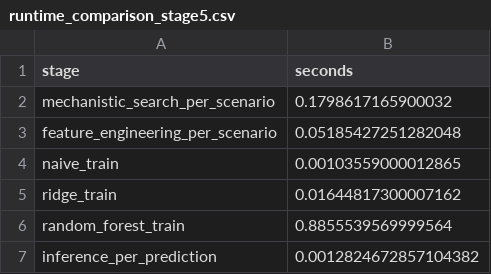
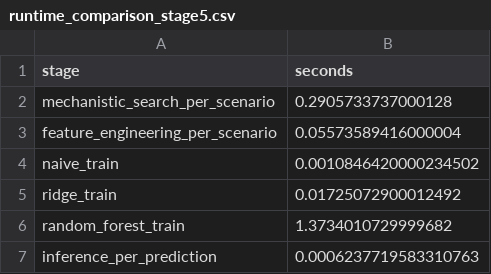
Before and after one commit to sulhos/Leonardo-Assignment, a CSV file: outputs/tables/runtime_comparison_stage5.csv, drawn as a sheet.

```diff
--- a/outputs/tables/runtime_comparison_stage5.csv
+++ b/outputs/tables/runtime_comparison_stage5.csv
@@ -1,7 +1,7 @@
 stage,seconds
-mechanistic_search_per_scenario,0.1798617165900032
-feature_engineering_per_scenario,0.05185427251282048
-naive_train,0.00103559000012865
-ridge_train,0.01644817300007162
-random_forest_train,0.8855539569999564
-inference_per_prediction,0.0012824672857104382
+mechanistic_search_per_scenario,0.2905733737000128
+feature_engineering_per_scenario,0.05573589416000004
+naive_train,0.0010846420000234502
+ridge_train,0.01725072900012492
+random_forest_train,1.3734010729999682
+inference_per_prediction,0.0006237719583310763
```
Also changed, not shown: outputs/tables/accuracy_metrics_by_model.csv, outputs/tables/dataset_split_assignments.csv, 11 other files.
